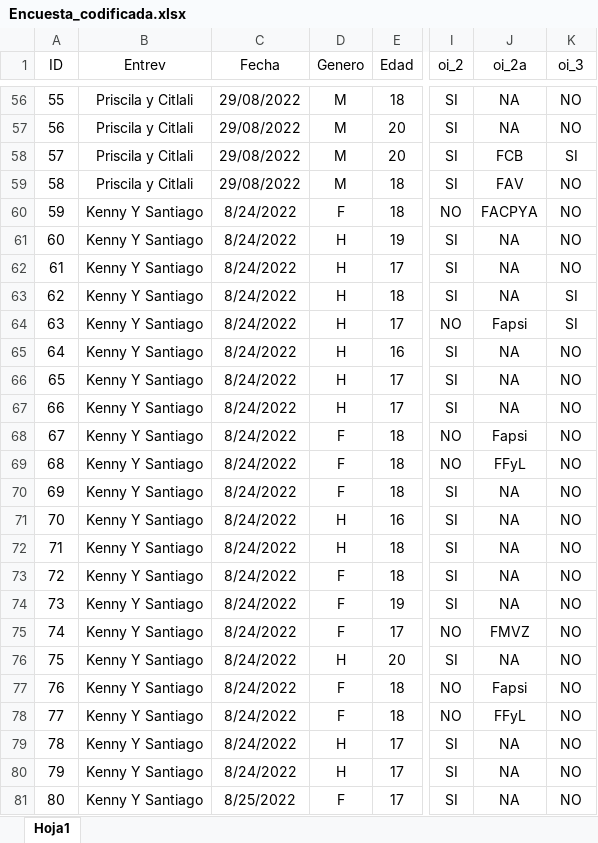
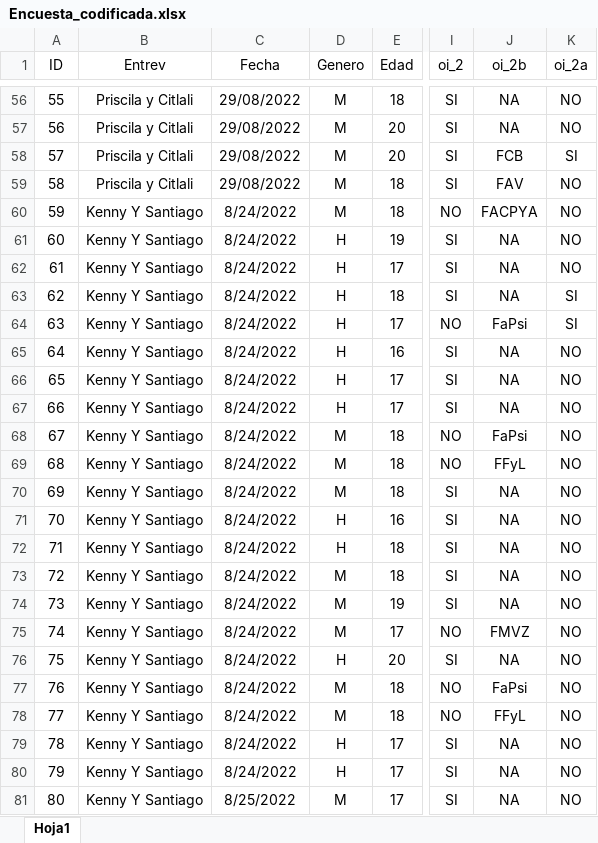
Before and after one commit to AmandaIRoSan/Metodos_Estadisticos, an Excel workbook: Datos/Encuesta_codificada.xlsx, sheet Hoja1, drawn as a sheet; only a part is shown, gaps mark what is left out; values as stored, in another font and other column widths than the file's, no borders; the diff covers the shown part only; the diff names each change by its address in the sheet, - before the commit and + after, or states it on an @@ line.

```diff
--- a/Datos/Encuesta_codificada.xlsx (sheet Hoja1)
+++ b/Datos/Encuesta_codificada.xlsx (sheet Hoja1)
-J1: oi_2a
+J1: oi_2b
-K1: oi_3
+K1: oi_2a
-D60 (Genero): F
+D60 (Genero): M
-J64 (oi_2b): Fapsi
+J64 (oi_2b): FaPsi
-D68:D70 (Genero): F
+D68:D70 (Genero): M
-J68 (oi_2b): Fapsi
+J68 (oi_2b): FaPsi
-D73:D75 (Genero): F
+D73:D75 (Genero): M
-D77:D78 (Genero): F
+D77:D78 (Genero): M
-J77 (oi_2b): Fapsi
+J77 (oi_2b): FaPsi
-D81 (Genero): F
+D81 (Genero): M
```
Also changed, not shown: 14 edited cells elsewhere in this sheet, 2 other files.
